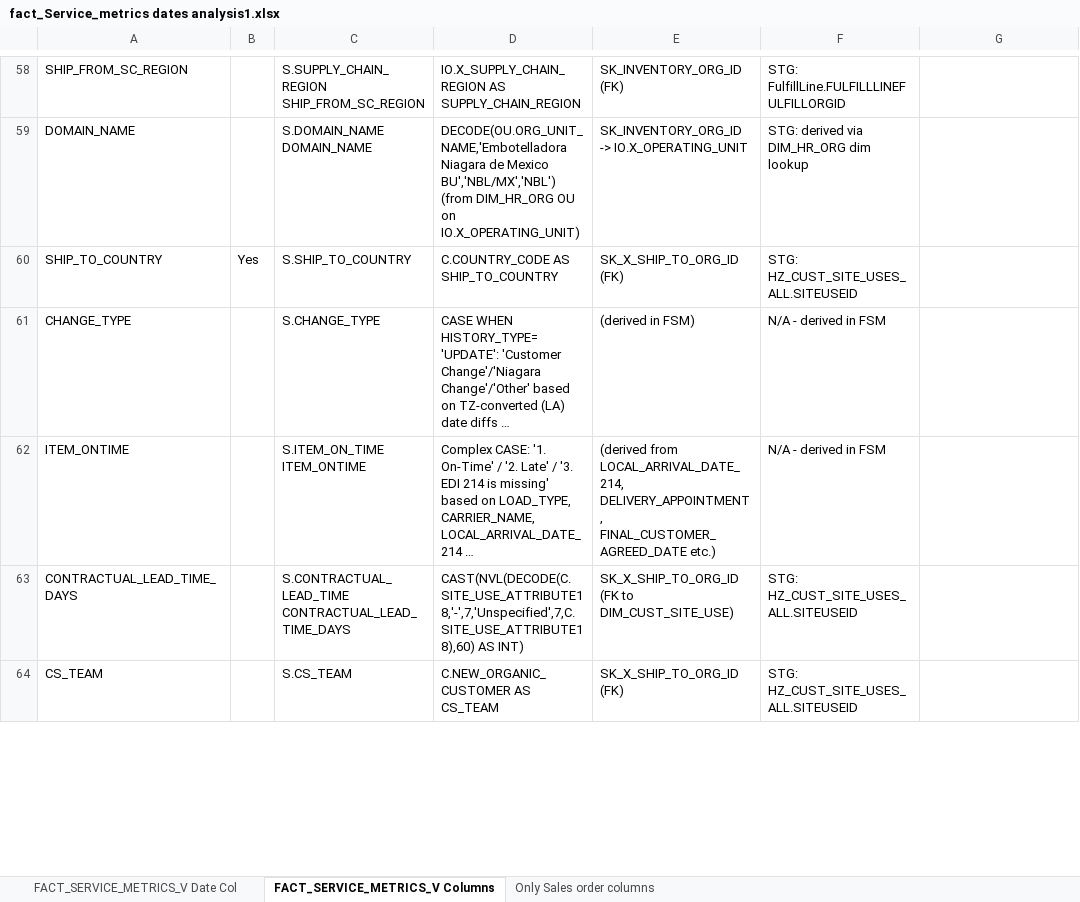
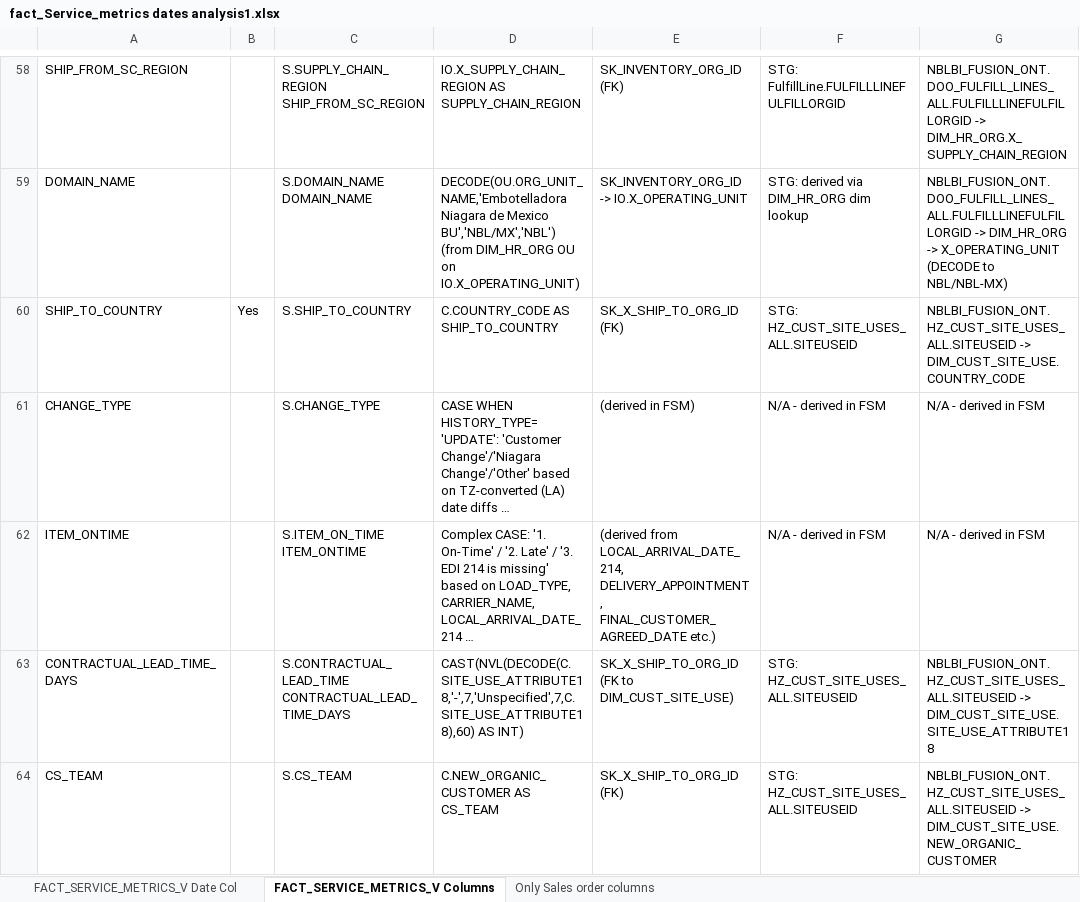
Before and after one commit to ramnathank18/Test, an Excel workbook: fact_Service_metrics dates analysis1.xlsx, sheet FACT_SERVICE_METRICS_V Columns, drawn as a sheet; only a part is shown, gaps mark what is left out; long unchanged cells end in …; values as stored, in another font and other column widths than the file's, no borders; conditional formats not drawn; the diff covers the shown part only; the diff names each change by its address in the sheet, - before the commit and + after, or states it on an @@ line.

```diff
--- a/fact_Service_metrics dates analysis1.xlsx (sheet FACT_SERVICE_METRICS_V Columns)
+++ b/fact_Service_metrics dates analysis1.xlsx (sheet FACT_SERVICE_METRICS_V Columns)
-G58: (empty)
+G58: NBLBI_FUSION_ONT.DOO_FULFILL_LINES_ALL.FULFILLLINEFULFILLORGID -> DIM_HR_ORG.X_SUPPLY_CHAIN_REGION
-G59: (empty)
+G59: NBLBI_FUSION_ONT.DOO_FULFILL_LINES_ALL.FULFILLLINEFULFILLORGID -> DIM_HR_ORG -> X_OPERATING_UNIT (DECODE to NBL/NBL-MX)
-G60: (empty)
+G60: NBLBI_FUSION_ONT.HZ_CUST_SITE_USES_ALL.SITEUSEID -> DIM_CUST_SITE_USE.COUNTRY_CODE
-G61:G62: (empty)
+G61:G62: N/A - derived in FSM
-G63: (empty)
+G63: NBLBI_FUSION_ONT.HZ_CUST_SITE_USES_ALL.SITEUSEID -> DIM_CUST_SITE_USE.SITE_USE_ATTRIBUTE18
-G64: (empty)
+G64: NBLBI_FUSION_ONT.HZ_CUST_SITE_USES_ALL.SITEUSEID -> DIM_CUST_SITE_USE.NEW_ORGANIC_CUSTOMER
```
Also changed, not shown: 141 edited cells elsewhere in this sheet.
